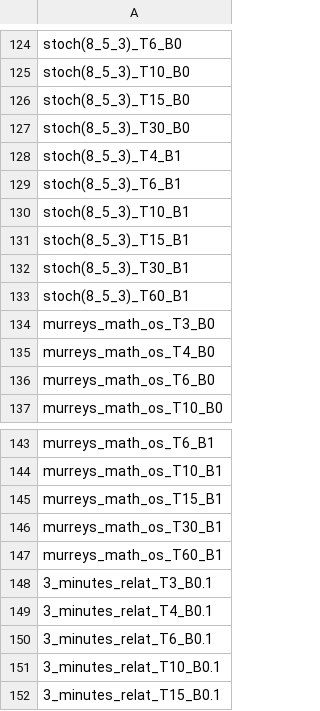
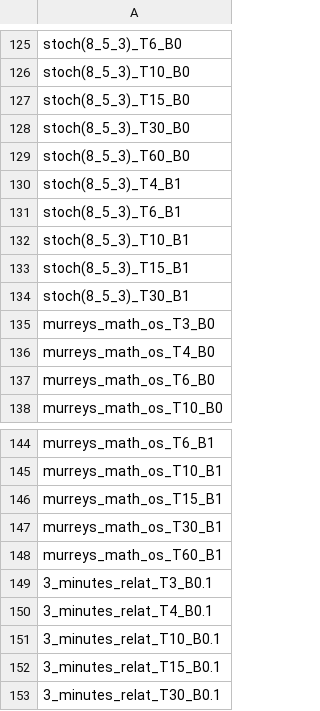
Before and after one commit to barbocz/AITrader, a CSV file: ai/cnn/best_models/GBPUSD1/columns_needed.csv, drawn as a sheet; only a part is shown, gaps mark what is left out; the shorter side is filled out with more unchanged rows; the diff covers the shown part only.

```diff
--- a/ai/cnn/best_models/GBPUSD1/columns_needed.csv
+++ b/ai/cnn/best_models/GBPUSD1/columns_needed.csv
@@ -127,2 +128,3 @@ stoch(8_5_3)_T15_B0
 stoch(8_5_3)_T30_B0
+stoch(8_5_3)_T60_B0
 stoch(8_5_3)_T4_B1
@@ -132,3 +134,2 @@ stoch(8_5_3)_T15_B1
 stoch(8_5_3)_T30_B1
-stoch(8_5_3)_T60_B1
 murreys_math_os_T3_B0
@@ -149,3 +150,2 @@ murreys_math_os_T60_B1
 3_minutes_relat_T4_B0.1
-3_minutes_relat_T6_B0.1
 3_minutes_relat_T10_B0.1
```
Also changed, not shown: 7 added rows and 6 removed rows elsewhere in this file, 7 other files.
